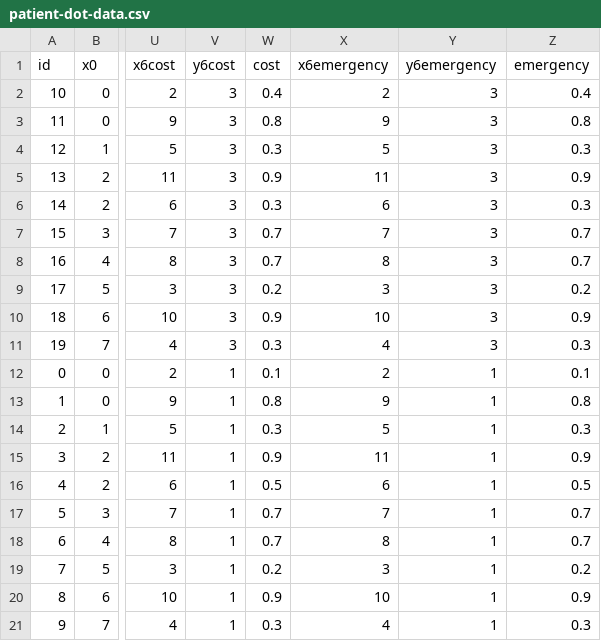
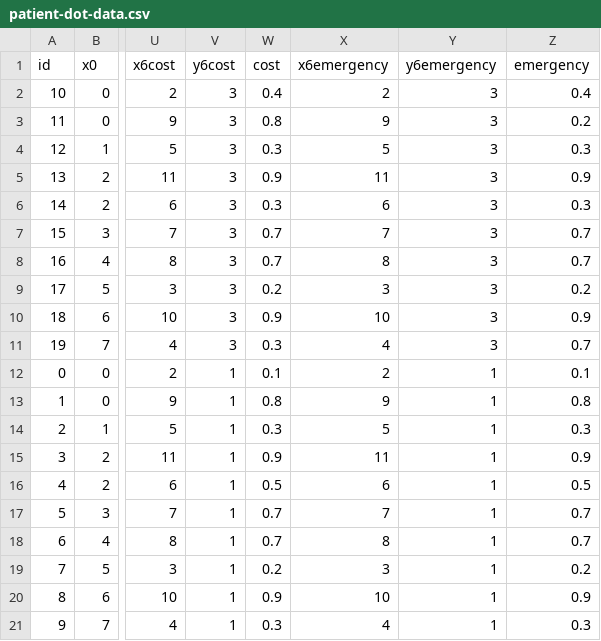
Before and after one commit to kawilliams/bias-visualizations, a CSV file: data/patient-dot-data.csv, drawn as a sheet; only a part is shown, gaps mark what is left out; the diff names each change by its address in the sheet, - before the commit and + after, or states it on an @@ line.

Commit message:
Distinguish red values more

```diff
--- a/data/patient-dot-data.csv
+++ b/data/patient-dot-data.csv
-Z3 (emergency): 0.8
+Z3 (emergency): 0.2
-Z11 (emergency): 0.3
+Z11 (emergency): 0.7
```
Also changed, not shown: 1 other file.
